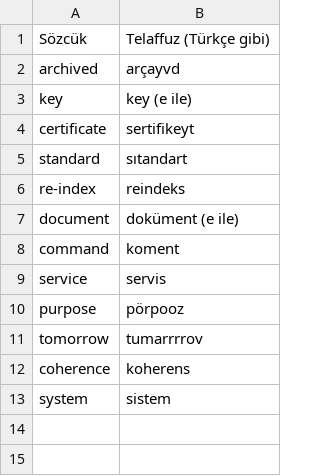
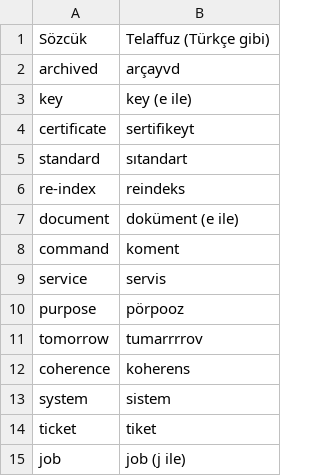
Before and after one commit to XceptN/direnIngilizce, a CSV file: telaffuz-hatalari.csv, drawn as a sheet; the diff names each change by its address in the sheet, - before the commit and + after, or states it on an @@ line.

Commit message:
yeni bir iki sozcuk

```diff
--- a/telaffuz-hatalari.csv
+++ b/telaffuz-hatalari.csv
+row 14: ticket | tiket
+row 15: job | job (j ile)
```
